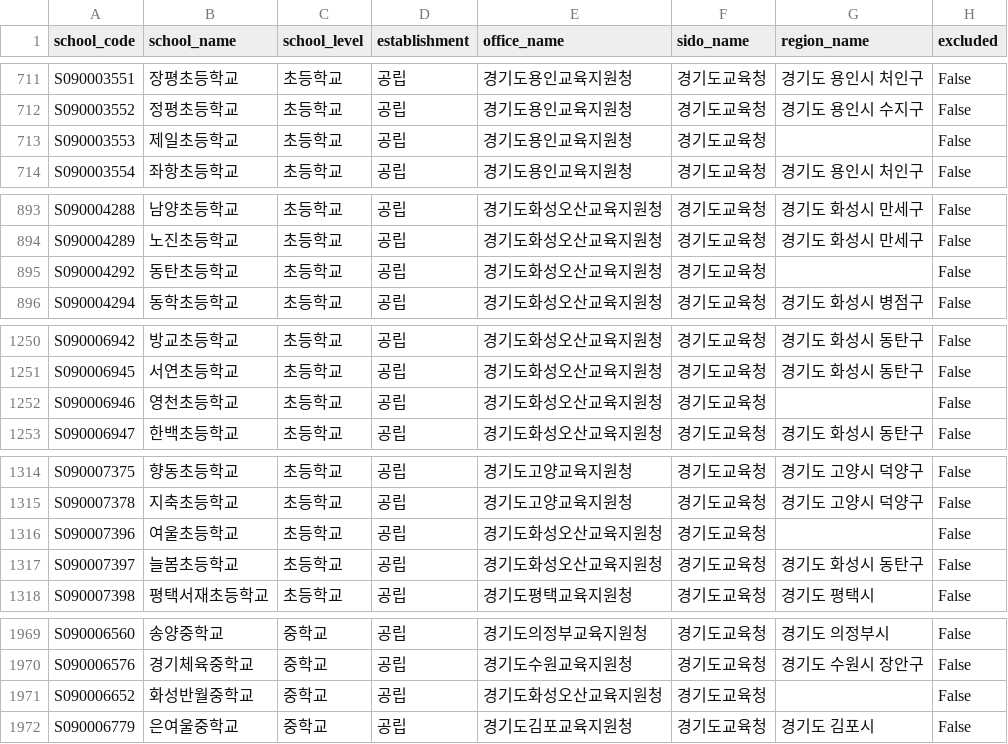
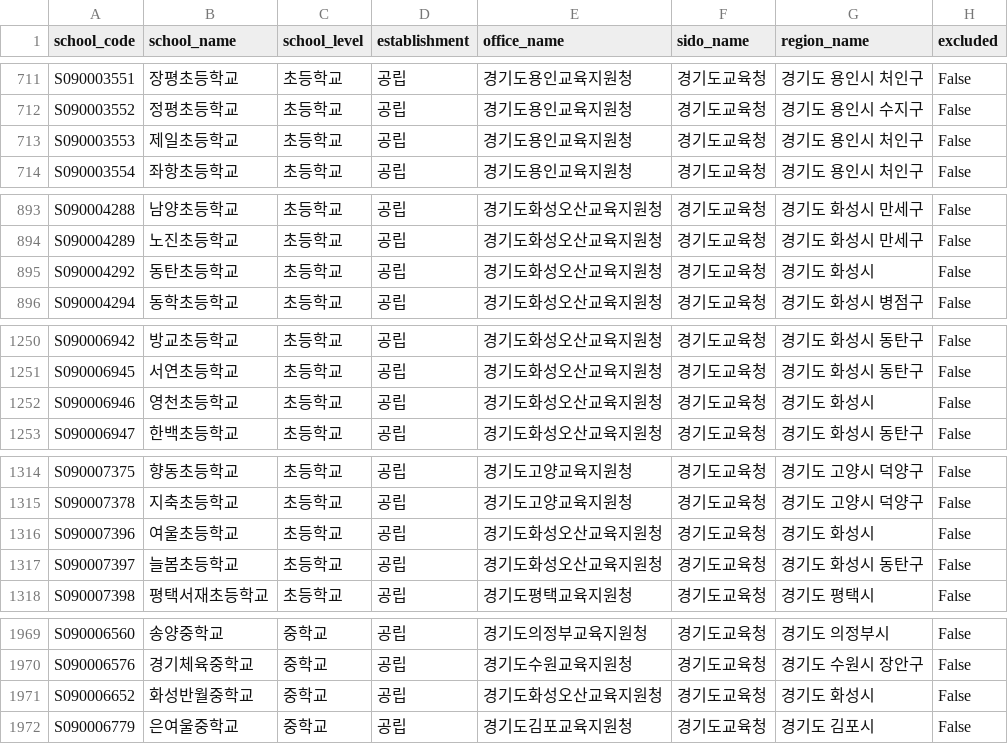
Before and after one commit to marineskedi863-cloud/schoolconsolidation, a CSV file: data/processed/school_dim.csv, drawn as a sheet; only a part is shown, gaps mark what is left out; the diff covers the shown part only.

```diff
--- a/data/processed/school_dim.csv
+++ b/data/processed/school_dim.csv
@@ -712,3 +712,3 @@ S090003551,장평초등학교,초등학교,공립,경기도용인교육지원청
 S090003552,정평초등학교,초등학교,공립,경기도용인교육지원청,경기도교육청,경기도 용인시 수지구,False
-S090003553,제일초등학교,초등학교,공립,경기도용인교육지원청,경기도교육청,,False
+S090003553,제일초등학교,초등학교,공립,경기도용인교육지원청,경기도교육청,경기도 용인시 처인구,False
 S090003554,좌항초등학교,초등학교,공립,경기도용인교육지원청,경기도교육청,경기도 용인시 처인구,False
@@ -894,3 +894,3 @@ S090004288,남양초등학교,초등학교,공립,경기도화성오산교육지
 S090004289,노진초등학교,초등학교,공립,경기도화성오산교육지원청,경기도교육청,경기도 화성시 만세구,False
-S090004292,동탄초등학교,초등학교,공립,경기도화성오산교육지원청,경기도교육청,,False
+S090004292,동탄초등학교,초등학교,공립,경기도화성오산교육지원청,경기도교육청,경기도 화성시,False
 S090004294,동학초등학교,초등학교,공립,경기도화성오산교육지원청,경기도교육청,경기도 화성시 병점구,False
@@ -1251,3 +1251,3 @@ S090006942,방교초등학교,초등학교,공립,경기도화성오산교육지
 S090006945,서연초등학교,초등학교,공립,경기도화성오산교육지원청,경기도교육청,경기도 화성시 동탄구,False
-S090006946,영천초등학교,초등학교,공립,경기도화성오산교육지원청,경기도교육청,,False
+S090006946,영천초등학교,초등학교,공립,경기도화성오산교육지원청,경기도교육청,경기도 화성시,False
 S090006947,한백초등학교,초등학교,공립,경기도화성오산교육지원청,경기도교육청,경기도 화성시 동탄구,False
@@ -1315,3 +1315,3 @@ S090007375,향동초등학교,초등학교,공립,경기도고양교육지원청
 S090007378,지축초등학교,초등학교,공립,경기도고양교육지원청,경기도교육청,경기도 고양시 덕양구,False
-S090007396,여울초등학교,초등학교,공립,경기도화성오산교육지원청,경기도교육청,,False
+S090007396,여울초등학교,초등학교,공립,경기도화성오산교육지원청,경기도교육청,경기도 화성시,False
 S090007397,늘봄초등학교,초등학교,공립,경기도화성오산교육지원청,경기도교육청,경기도 화성시 동탄구,False
@@ -1970,3 +1970,3 @@ S090006560,송양중학교,중학교,공립,경기도의정부교육지원청,
 S090006576,경기체육중학교,중학교,공립,경기도수원교육지원청,경기도교육청,경기도 수원시 장안구,False
-S090006652,화성반월중학교,중학교,공립,경기도화성오산교육지원청,경기도교육청,,False
+S090006652,화성반월중학교,중학교,공립,경기도화성오산교육지원청,경기도교육청,경기도 화성시,False
 S090006779,은여울중학교,중학교,공립,경기도김포교육지원청,경기도교육청,경기도 김포시,False
```
Also changed, not shown: 2 edited cells elsewhere in this file, 4 other files.
